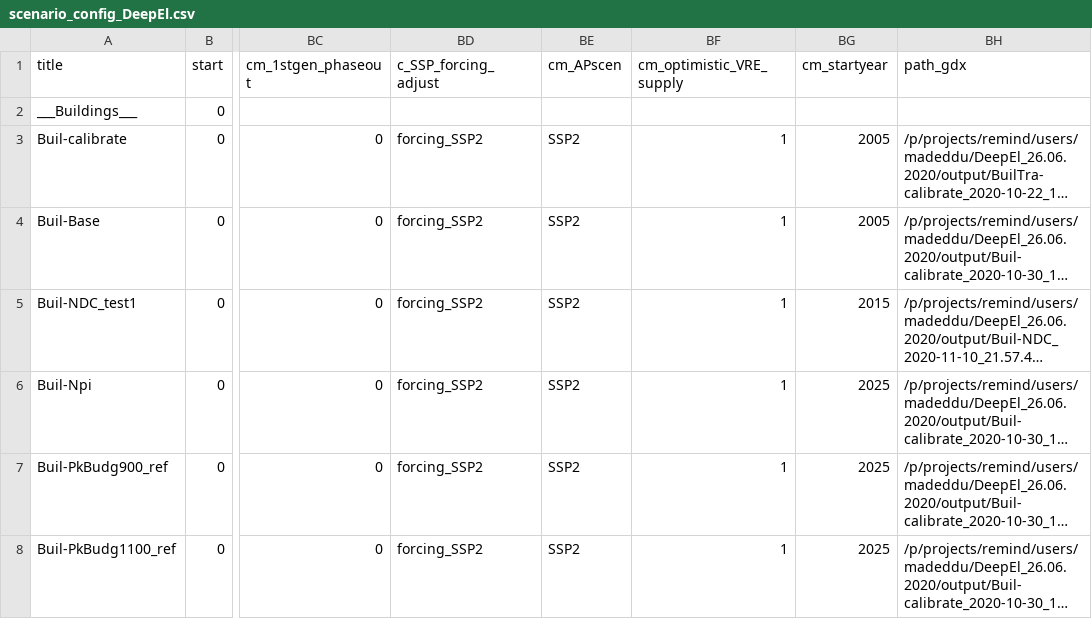
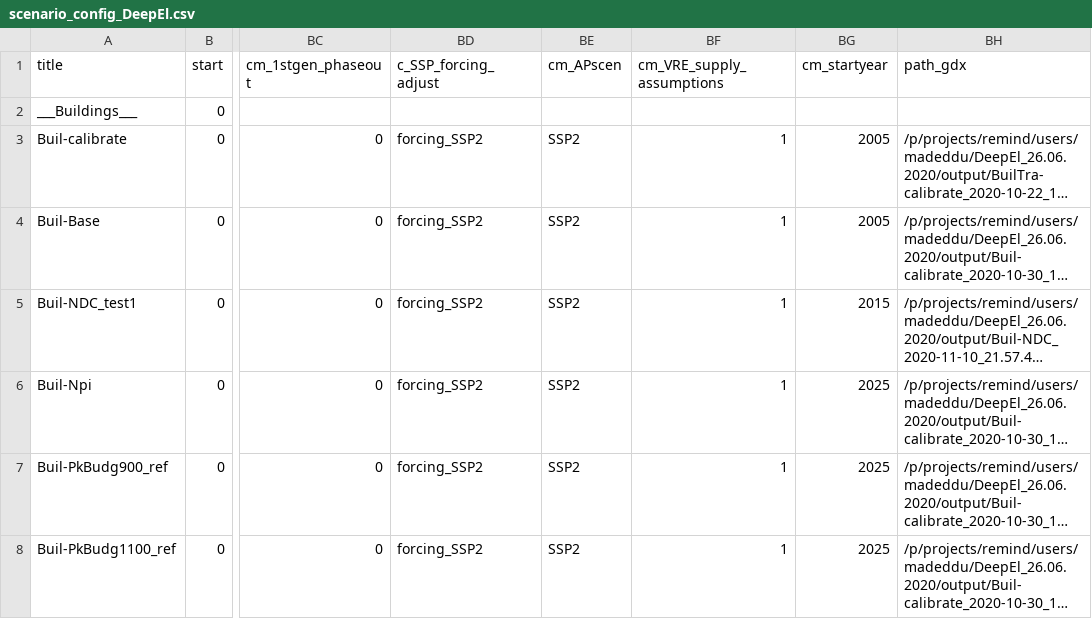
Before and after one commit to remindmodel/remind, a CSV file: config/scenario_config_DeepEl.csv, drawn as a sheet; only a part is shown, gaps mark what is left out; long unchanged cells end in …; the diff names each change by its address in the sheet, - before the commit and + after, or states it on an @@ line.

Commit message:
add cm_VRE_supply_assumptions 2 to increase spv floor costs to 300 $/kW

```diff
--- a/config/scenario_config_DeepEl.csv
+++ b/config/scenario_config_DeepEl.csv
-BF1: cm_optimistic_VRE_supply
+BF1: cm_VRE_supply_assumptions
```
Also changed, not shown: 4 other files.
